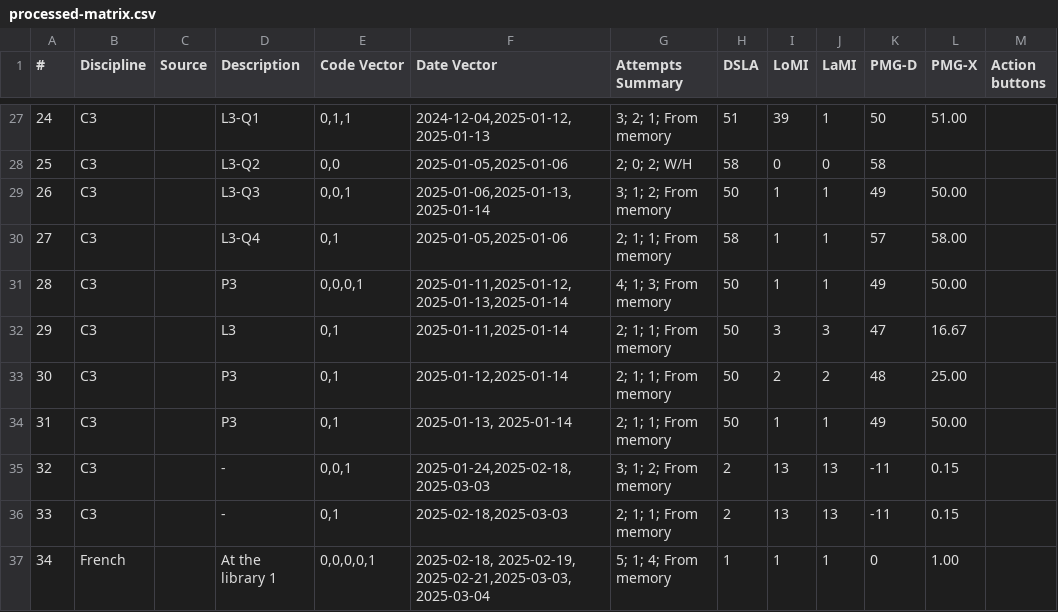
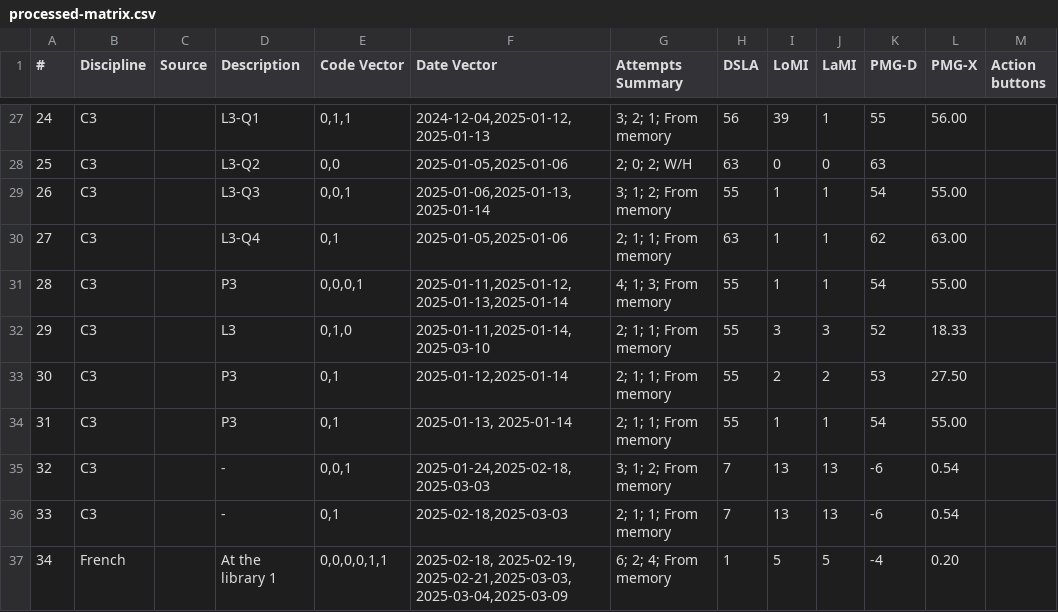
Before and after one commit to nigarofe/CAL, a CSV file: Questions Project/processed-matrix.csv, drawn as a sheet; only a part is shown, gaps mark what is left out; the diff covers the shown part only; the diff names each change by its address in the sheet, - before the commit and + after, or states it on an @@ line.

```diff
--- a/Questions Project/processed-matrix.csv
+++ b/Questions Project/processed-matrix.csv
-H27 (DSLA): 51
+H27 (DSLA): 56
-K27 (PMG-D): 50
+K27 (PMG-D): 55
-L27 (PMG-X): 51.00
+L27 (PMG-X): 56.00
-H28 (DSLA): 58
+H28 (DSLA): 63
-K28 (PMG-D): 58
+K28 (PMG-D): 63
-H29 (DSLA): 50
+H29 (DSLA): 55
-K29 (PMG-D): 49
+K29 (PMG-D): 54
-L29 (PMG-X): 50.00
+L29 (PMG-X): 55.00
-H30 (DSLA): 58
+H30 (DSLA): 63
-K30 (PMG-D): 57
+K30 (PMG-D): 62
-L30 (PMG-X): 58.00
+L30 (PMG-X): 63.00
-H31:H34 (DSLA): 50
+H31:H34 (DSLA): 55
-K31 (PMG-D): 49
+K31 (PMG-D): 54
-L31 (PMG-X): 50.00
+L31 (PMG-X): 55.00
-E32 (Code Vector): 0,1
+E32 (Code Vector): 0,1,0
-F32 (Date Vector): 2025-01-11,2025-01-14
+F32 (Date Vector): 2025-01-11,2025-01-14,2025-03-10
-K32 (PMG-D): 47
+K32 (PMG-D): 52
-L32 (PMG-X): 16.67
+L32 (PMG-X): 18.33
-K33 (PMG-D): 48
+K33 (PMG-D): 53
-L33 (PMG-X): 25.00
+L33 (PMG-X): 27.50
-K34 (PMG-D): 49
+K34 (PMG-D): 54
-L34 (PMG-X): 50.00
+L34 (PMG-X): 55.00
-H35:H36 (DSLA): 2
+H35:H36 (DSLA): 7
-K35:K36 (PMG-D): -11
+K35:K36 (PMG-D): -6
-L35:L36 (PMG-X): 0.15
+L35:L36 (PMG-X): 0.54
-E37 (Code Vector): 0,0,0,0,1
+E37 (Code Vector): 0,0,0,0,1,1
-F37 (Date Vector): 2025-02-18, 2025-02-19, 2025-02-21,2025-03-03,2025-03-04
+F37 (Date Vector): 2025-02-18, 2025-02-19, 2025-02-21,2025-03-03,2025-03-04,2025-03-09
-G37 (Attempts Summary): 5; 1; 4; From memory
+G37 (Attempts Summary): 6; 2; 4; From memory
-I37 (LoMI): 1
+I37 (LoMI): 5
-J37 (LaMI): 1
+J37 (LaMI): 5
-K37 (PMG-D): 0
+K37 (PMG-D): -4
-L37 (PMG-X): 1.00
+L37 (PMG-X): 0.20
```
Also changed, not shown: 84 edited cells elsewhere in this file, 3 other files.
